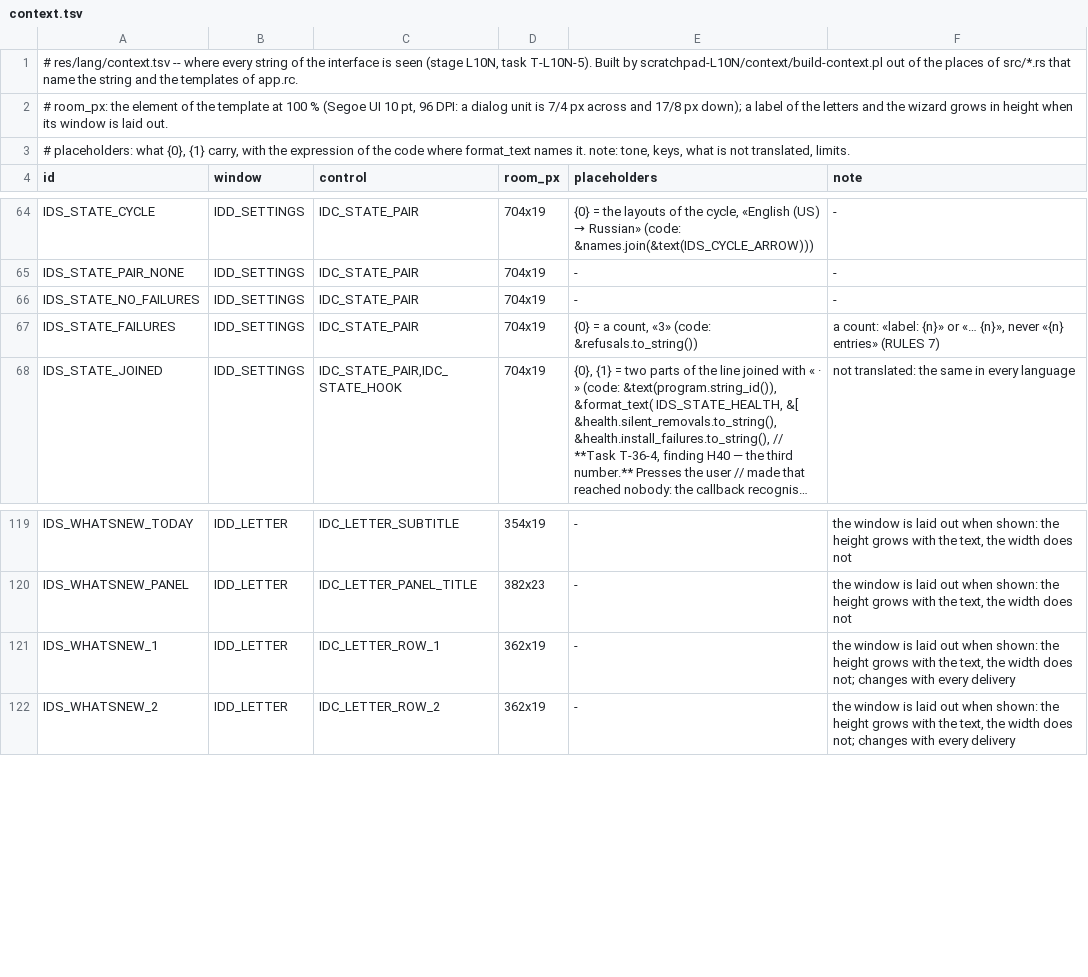
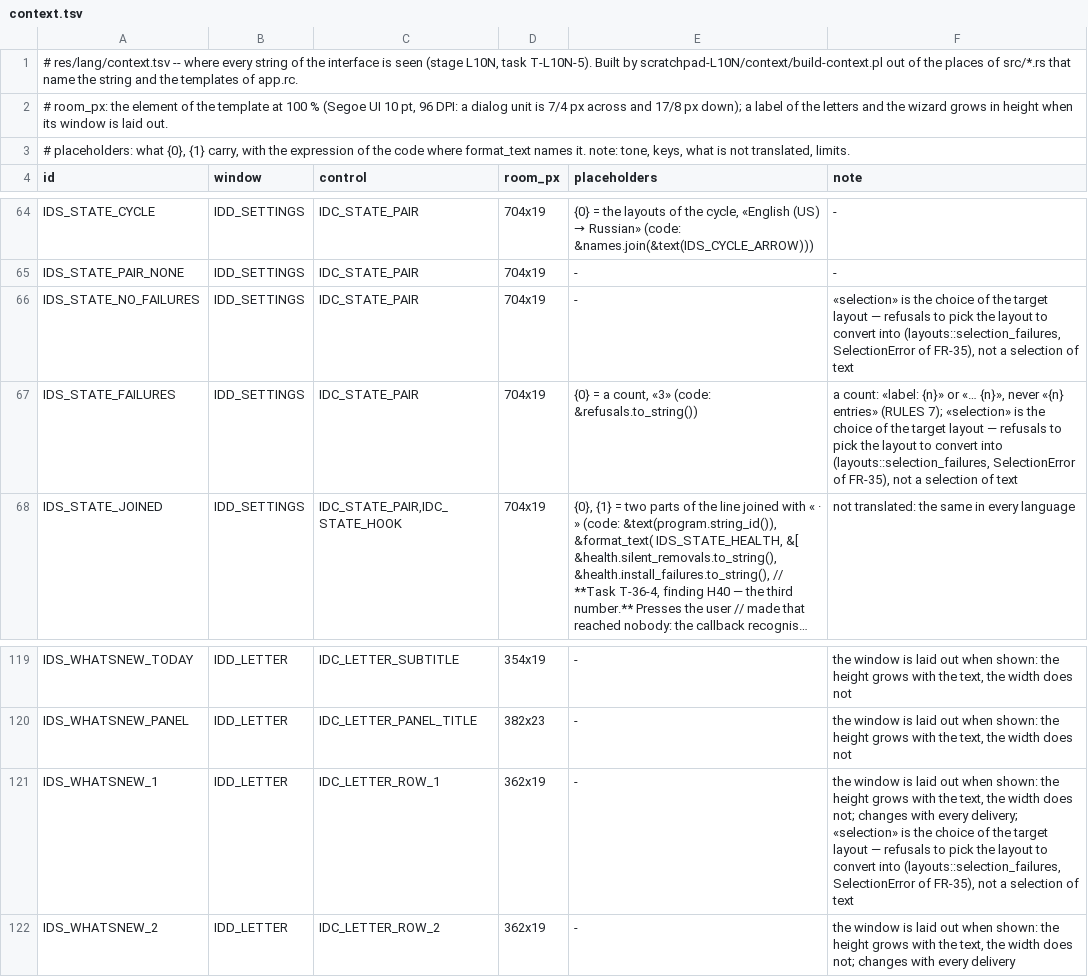
Before and after one commit to panda-pishet-kod/lang-switcher, a TSV file: res/lang/context.tsv, drawn as a sheet; only a part is shown, gaps mark what is left out; long unchanged cells end in …; the diff names each change by its address in the sheet, - before the commit and + after, or states it on an @@ line.

```diff
--- a/res/lang/context.tsv
+++ b/res/lang/context.tsv
-F66 (note): -
+F66 (note): «selection» is the choice of the target layout — refusals to pick the layout to convert into (layouts::selection_failures, SelectionError of FR-35), not a selection of text
-F67 (note): …entries» (RULES 7)
+F67 (note): …entries» (RULES 7); «selection» is the choice of the target layout — refusals to pick the layout to convert into (layouts::selection_failures, SelectionError of FR-35), not a selection of text
-F121 (note): …with every delivery
+F121 (note): …with every delivery; «selection» is the choice of the target layout — refusals to pick the layout to convert into (layouts::selection_failures, SelectionError of FR-35), not a selection of text
```
Also changed, not shown: 27 other files.
